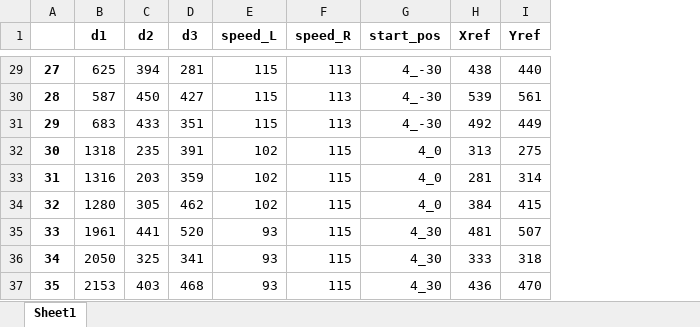
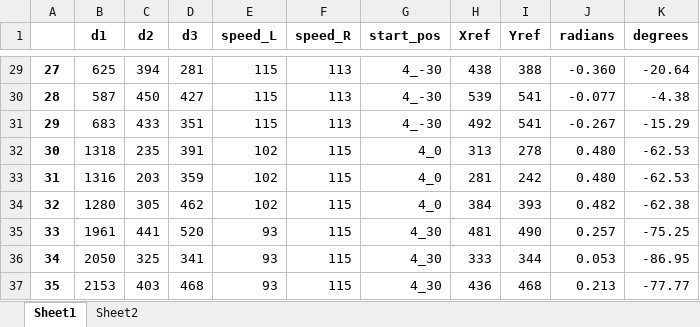
Before and after one commit to lukasgola/ai-docking-system, an Excel workbook: LastMeasurementsDeadRecon.xlsx, sheet Sheet1, drawn as a sheet; only a part is shown, gaps mark what is left out; values as stored, in another font and other column widths than the file's, no borders; the diff covers the shown part only; the diff names each change by its address in the sheet, - before the commit and + after, or states it on an @@ line.

```diff
--- a/LastMeasurementsDeadRecon.xlsx (sheet Sheet1)
+++ b/LastMeasurementsDeadRecon.xlsx (sheet Sheet1)
+sheet tab: Sheet2
+column J (radians), rows 29-37: -0.360 | -0.077 | -0.267 | 0.480 | 0.480 | 0.482 | 0.257 | 0.053 | 0.213
+column K (degrees), rows 29-37: -20.64 | -4.38 | -15.29 | -62.53 | -62.53 | -62.38 | -75.25 | -86.95 | -77.77
-I29 (Yref): 440
+I29 (Yref): 388
-I30 (Yref): 561
+I30 (Yref): 541
-I31 (Yref): 449
+I31 (Yref): 541
-I32 (Yref): 275
+I32 (Yref): 278
-I33 (Yref): 314
+I33 (Yref): 242
-I34 (Yref): 415
+I34 (Yref): 393
-I35 (Yref): 507
+I35 (Yref): 490
-I36 (Yref): 318
+I36 (Yref): 344
-I37 (Yref): 470
+I37 (Yref): 468
```
Also changed, not shown: 16 edited cells elsewhere in this sheet, LastMeasurement.xlsx, 1 other file.
